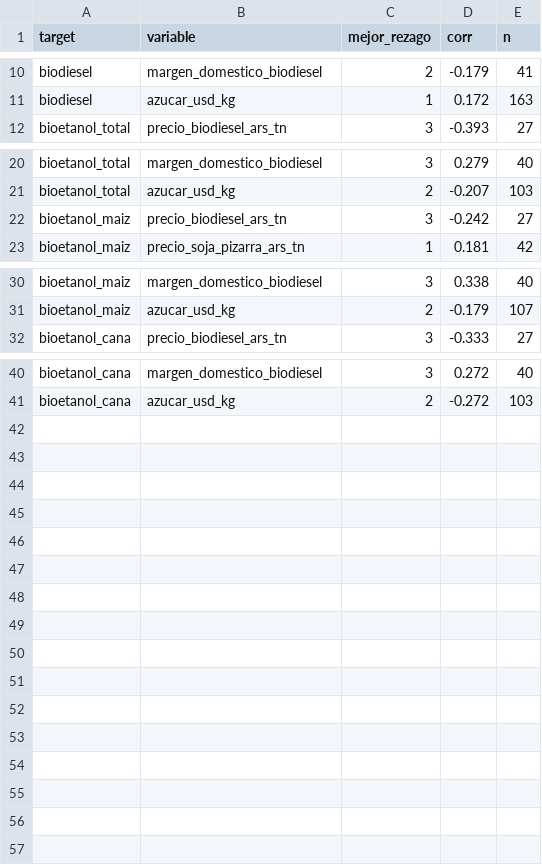
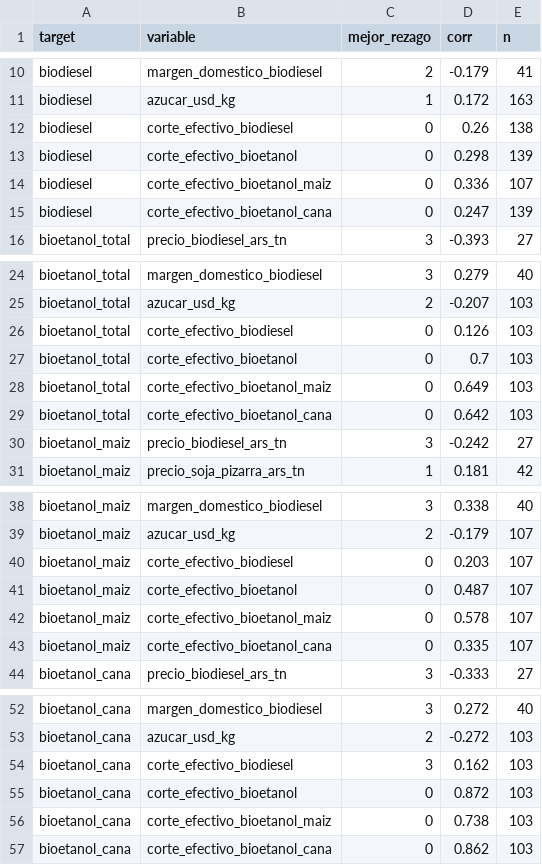
Before and after one commit to Lab2-BCR-UCA/Lab2-BCR, a CSV file: results/ccf_candidatas.csv, drawn as a sheet; only a part is shown, gaps mark what is left out; the diff names each change by its address in the sheet, - before the commit and + after, or states it on an @@ line.

Commit message:
SCRUM-28: sumar corte efectivo, INDEC y azucar a las candidatas del notebook

```diff
--- a/results/ccf_candidatas.csv
+++ b/results/ccf_candidatas.csv
+row 12: biodiesel | corte_efectivo_biodiesel | 0 | 0.26 | 138
+row 13: biodiesel | corte_efectivo_bioetanol | 0 | 0.298 | 139
+row 14: biodiesel | corte_efectivo_bioetanol_maiz | 0 | 0.336 | 107
+row 15: biodiesel | corte_efectivo_bioetanol_cana | 0 | 0.247 | 139
+row 26: bioetanol_total | corte_efectivo_biodiesel | 0 | 0.126 | 103
+row 27: bioetanol_total | corte_efectivo_bioetanol | 0 | 0.7 | 103
+row 28: bioetanol_total | corte_efectivo_bioetanol_maiz | 0 | 0.649 | 103
+row 29: bioetanol_total | corte_efectivo_bioetanol_cana | 0 | 0.642 | 103
+row 40: bioetanol_maiz | corte_efectivo_biodiesel | 0 | 0.203 | 107
+row 41: bioetanol_maiz | corte_efectivo_bioetanol | 0 | 0.487 | 107
+row 42: bioetanol_maiz | corte_efectivo_bioetanol_maiz | 0 | 0.578 | 107
+row 43: bioetanol_maiz | corte_efectivo_bioetanol_cana | 0 | 0.335 | 107
+row 54: bioetanol_cana | corte_efectivo_biodiesel | 3 | 0.162 | 103
+row 55: bioetanol_cana | corte_efectivo_bioetanol | 0 | 0.872 | 103
+row 56: bioetanol_cana | corte_efectivo_bioetanol_maiz | 0 | 0.738 | 103
+row 57: bioetanol_cana | corte_efectivo_bioetanol_cana | 0 | 0.862 | 103
```
Also changed, not shown: results/variables_candidatas.csv, 2 other files.
